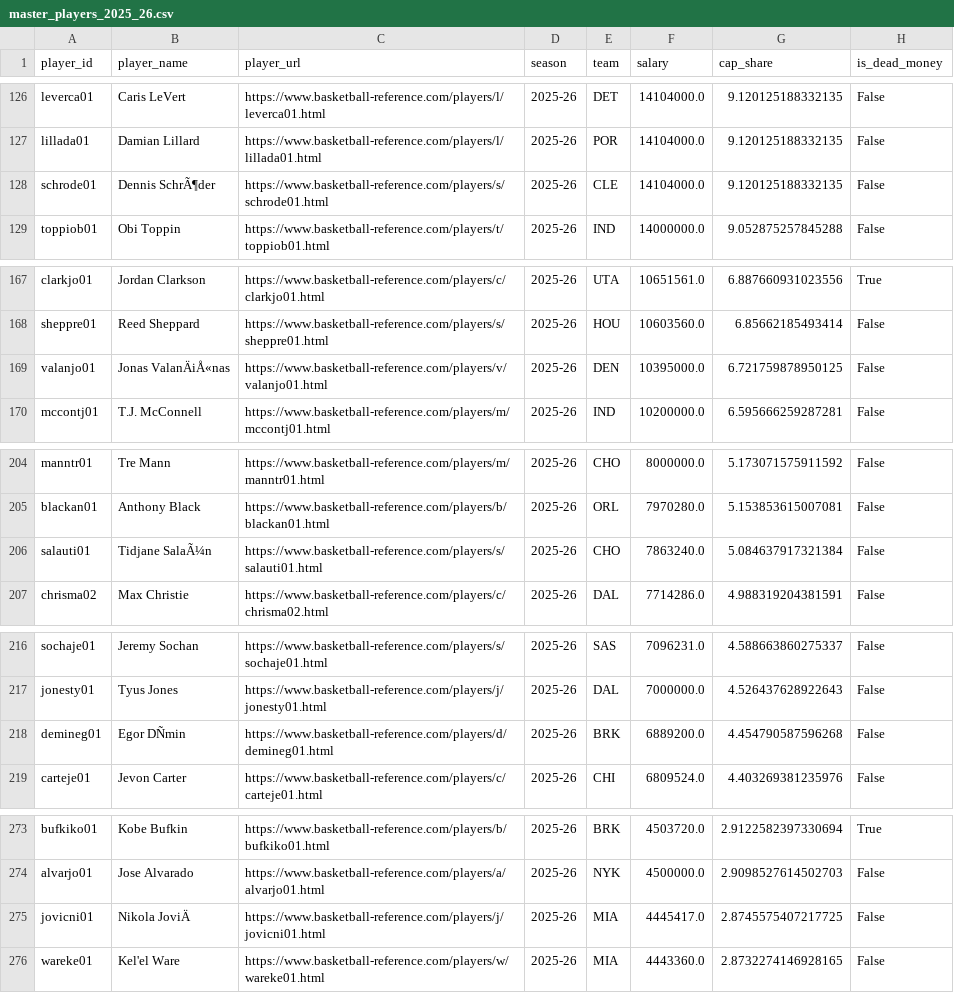
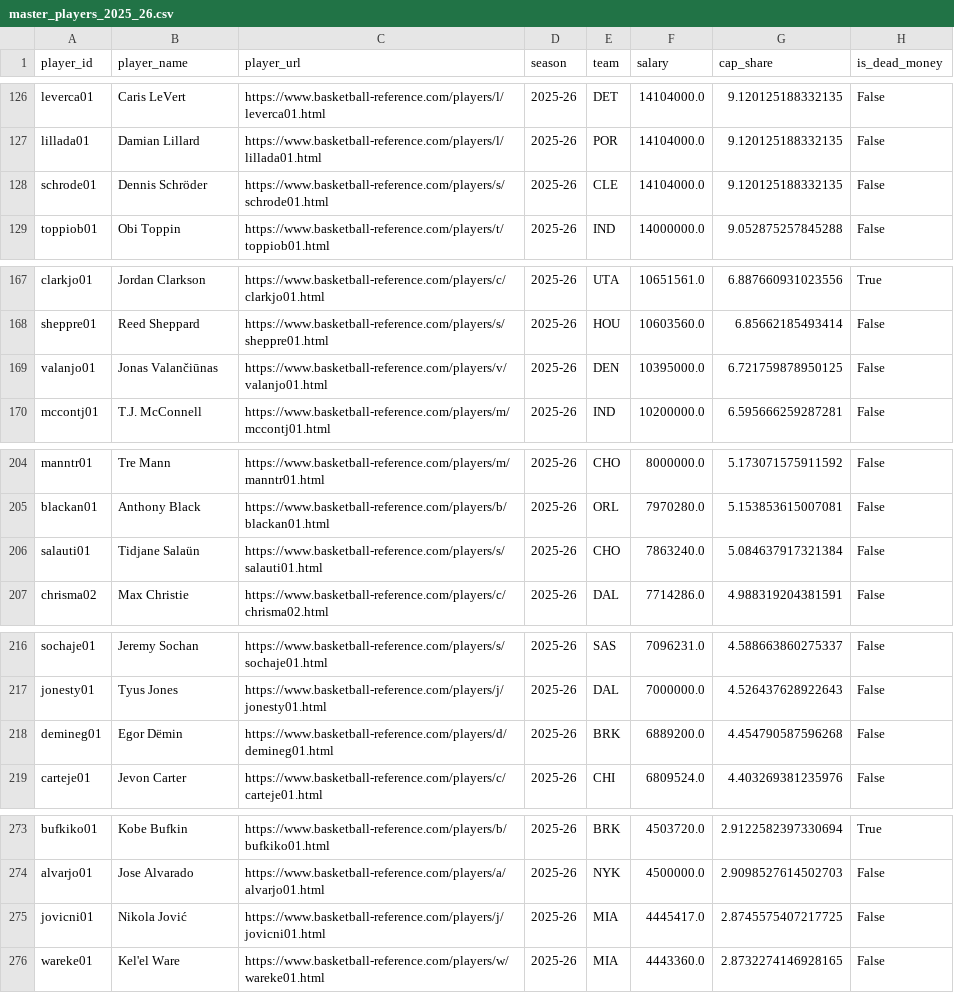
Before and after one commit to jacekasen/boardman-gets-paid, a CSV file: data/processed/master_players_2025_26.csv, drawn as a sheet; only a part is shown, gaps mark what is left out; the diff covers the shown part only; the diff names each change by its address in the sheet, - before the commit and + after, or states it on an @@ line.

```diff
--- a/data/processed/master_players_2025_26.csv
+++ b/data/processed/master_players_2025_26.csv
-B128 (player_name): Dennis SchrÃ¶der
+B128 (player_name): Dennis Schröder
-B169 (player_name): Jonas ValanÄiÅ«nas
+B169 (player_name): Jonas Valančiūnas
-B206 (player_name): Tidjane SalaÃ¼n
+B206 (player_name): Tidjane Salaün
-B218 (player_name): Egor DÑmin
+B218 (player_name): Egor Dёmin
-B275 (player_name): Nikola JoviÄ
+B275 (player_name): Nikola Jović
```
Also changed, not shown: 22 edited cells elsewhere in this file, 7 other files.
